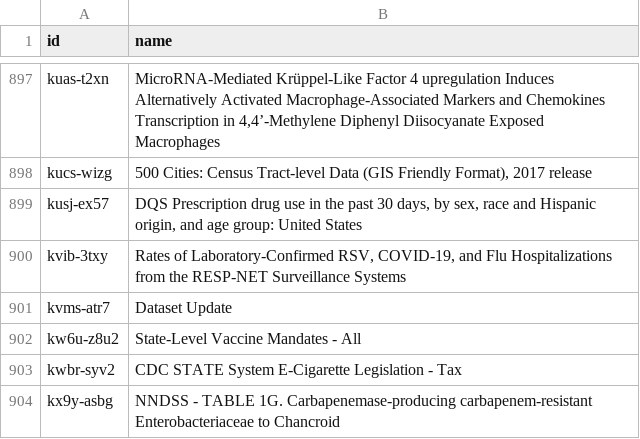
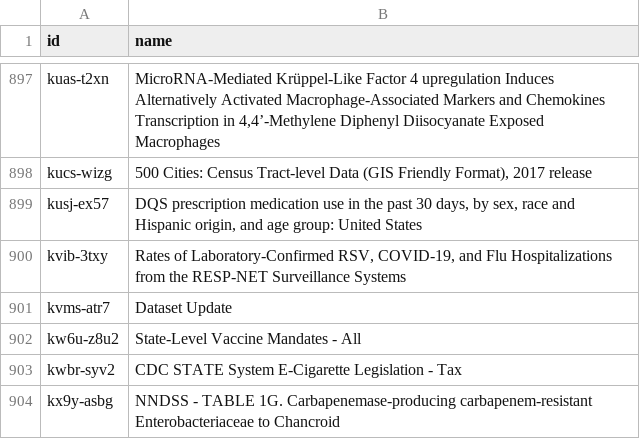
Before and after one commit to jemory/cdc-data-changes, a CSV file: exported_data/cdc-data-names.csv, drawn as a sheet; only a part is shown, gaps mark what is left out.

```diff
--- a/exported_data/cdc-data-names.csv
+++ b/exported_data/cdc-data-names.csv
@@ -898,3 +898,3 @@ kuas-t2xn,"MicroRNA-Mediated Krüppel-Like Factor 4 upregulation Induces Alterna
 kucs-wizg,"500 Cities: Census Tract-level Data (GIS Friendly Format), 2017 release"
-kusj-ex57,"DQS Prescription drug use in the past 30 days, by sex, race and Hispanic origin, and age group: United States"
+kusj-ex57,"DQS prescription medication use in the past 30 days, by sex, race and Hispanic origin, and age group: United States"
 kvib-3txy,"Rates of Laboratory-Confirmed RSV, COVID-19, and Flu Hospitalizations from the RESP-NET Surveillance Systems"
```
Also changed, not shown: 2 other files.
